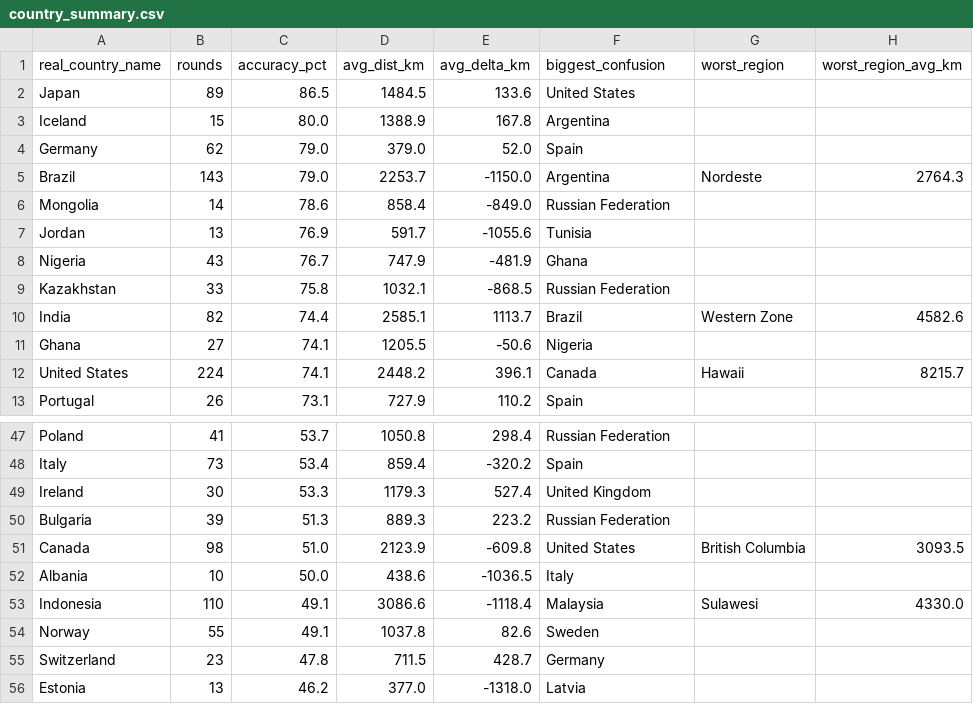
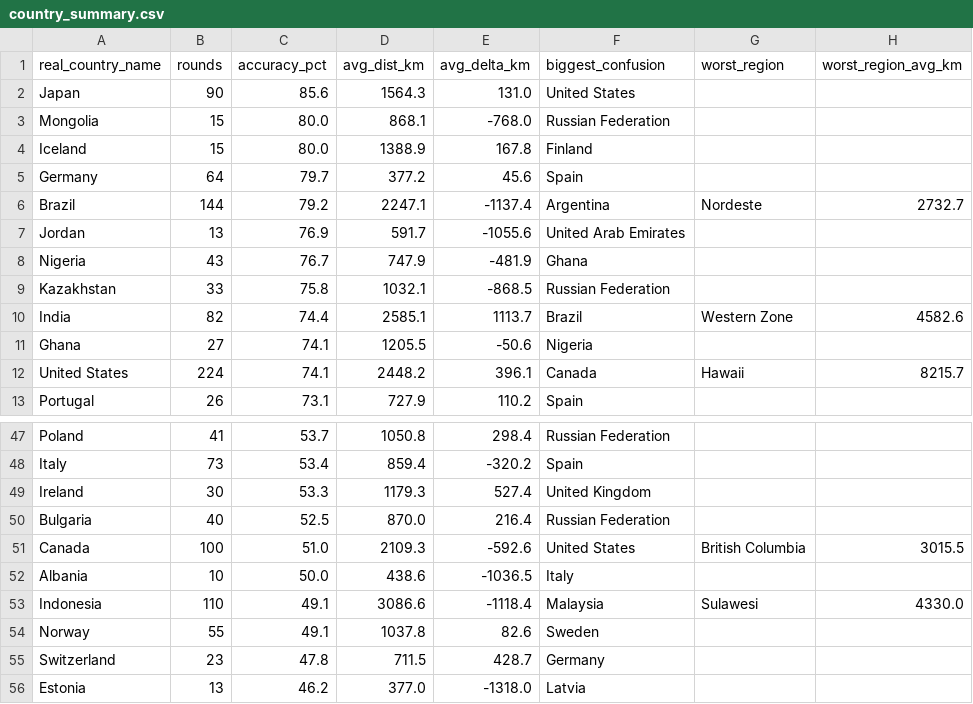
Before and after one commit to pedrosalgado22/Live_Geoguessr_Dashboard, a CSV file: country_summary.csv, drawn as a sheet; only a part is shown, gaps mark what is left out; the diff covers the shown part only.

```diff
--- a/country_summary.csv
+++ b/country_summary.csv
@@ -1,8 +1,8 @@
 real_country_name,rounds,accuracy_pct,avg_dist_km,avg_delta_km,biggest_confusion,worst_region,worst_region_avg_km
-Japan,89,86.5,1484.5,133.6,United States,,
-Iceland,15,80.0,1388.9,167.8,Argentina,,
-Germany,62,79.0,379.0,52.0,Spain,,
-Brazil,143,79.0,2253.7,-1150.0,Argentina,Nordeste,2764.3
-Mongolia,14,78.6,858.4,-849.0,Russian Federation,,
-Jordan,13,76.9,591.7,-1055.6,Tunisia,,
+Japan,90,85.6,1564.3,131.0,United States,,
+Mongolia,15,80.0,868.1,-768.0,Russian Federation,,
+Iceland,15,80.0,1388.9,167.8,Finland,,
+Germany,64,79.7,377.2,45.6,Spain,,
+Brazil,144,79.2,2247.1,-1137.4,Argentina,Nordeste,2732.7
+Jordan,13,76.9,591.7,-1055.6,United Arab Emirates,,
 Nigeria,43,76.7,747.9,-481.9,Ghana,,
@@ -49,4 +49,4 @@ Italy,73,53.4,859.4,-320.2,Spain,,
 Ireland,30,53.3,1179.3,527.4,United Kingdom,,
-Bulgaria,39,51.3,889.3,223.2,Russian Federation,,
-Canada,98,51.0,2123.9,-609.8,United States,British Columbia,3093.5
+Bulgaria,40,52.5,870.0,216.4,Russian Federation,,
+Canada,100,51.0,2109.3,-592.6,United States,British Columbia,3015.5
 Albania,10,50.0,438.6,-1036.5,Italy,,
```
Also changed, not shown: 6 added rows, 6 removed rows and 23 edited cells elsewhere in this file, country_training_ranking.csv, games.csv, 1 other file.
